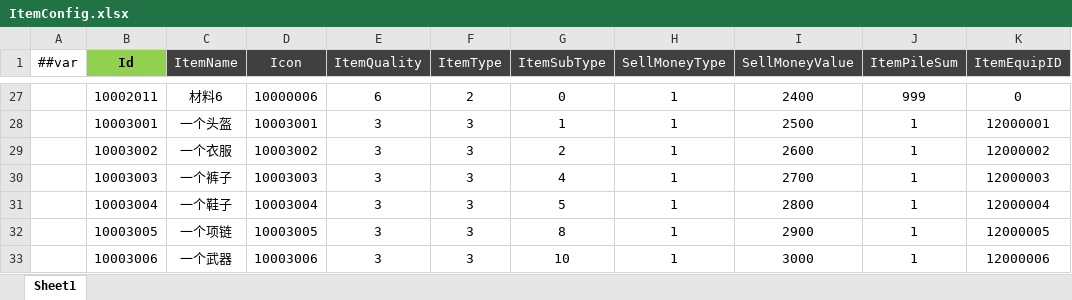
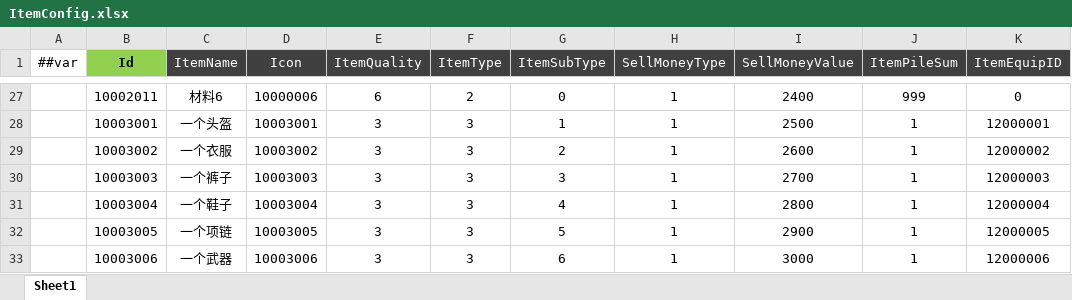
Before and after one commit to csyinghuochong/miniprogram_1, an Excel workbook: Unity/Assets/Config/Excel/ItemConfig.xlsx, sheet Sheet1, drawn as a sheet; only a part is shown, gaps mark what is left out; values as stored, in another font and other column widths than the file's, no borders; the diff names each change by its address in the sheet, - before the commit and + after, or states it on an @@ line.

```diff
--- a/Unity/Assets/Config/Excel/ItemConfig.xlsx (sheet Sheet1)
+++ b/Unity/Assets/Config/Excel/ItemConfig.xlsx (sheet Sheet1)
-G30 (ItemSubType): 4
+G30 (ItemSubType): 3
-G31 (ItemSubType): 5
+G31 (ItemSubType): 4
-G32 (ItemSubType): 8
+G32 (ItemSubType): 5
-G33 (ItemSubType): 10
+G33 (ItemSubType): 6
```
Also changed, not shown: 9 other files.
